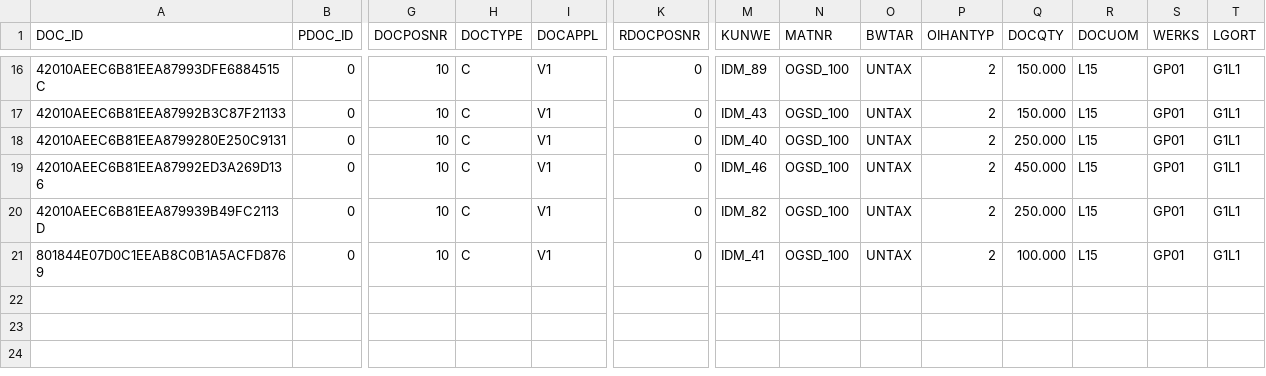
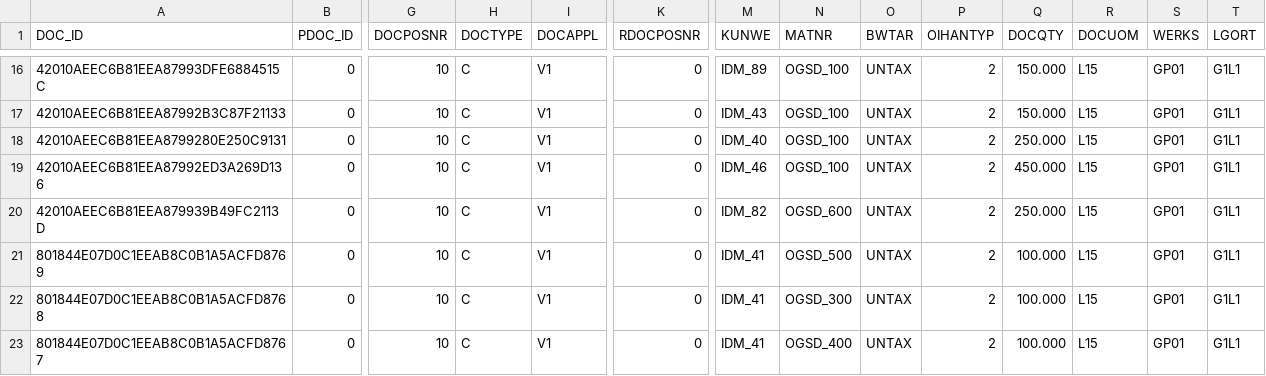
Before and after one commit to JanTristanH/FE-sample, a CSV file: db/data/db.NAST.csv, drawn as a sheet; only a part is shown, gaps mark what is left out; rows hold the shown columns only; the diff names each change by its address in the sheet, - before the commit and + after, or states it on an @@ line.

```diff
--- a/db/data/db.NAST.csv
+++ b/db/data/db.NAST.csv
-N20 (MATNR): OGSD_100
+N20 (MATNR): OGSD_600
-N21 (MATNR): OGSD_100
+N21 (MATNR): OGSD_500
+row 22: 801844E07D0C1EEAB8C0B1A5ACFD8768 | 0 | 10 | C | V1 | 0 | IDM_41 | OGSD_300 | UNTAX | 2 | 100.000 | L15 | GP01 | G1L1
+row 23: 801844E07D0C1EEAB8C0B1A5ACFD8767 | 0 | 10 | C | V1 | 0 | IDM_41 | OGSD_400 | UNTAX | 2 | 100.000 | L15 | GP01 | G1L1
```
Also changed, not shown: 2 other files.
